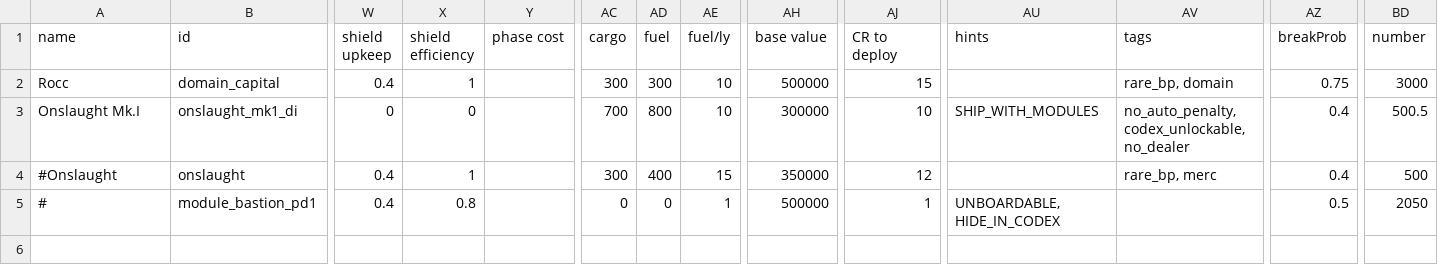
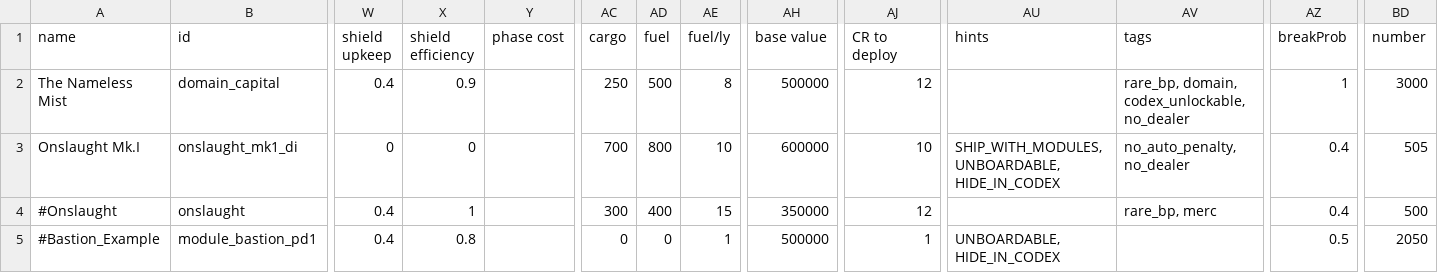
Before and after one commit to GlauberJr25/A-Silent-Siege-indev, a CSV file: data/hulls/ship_data.csv, drawn as a sheet; only a part is shown, gaps mark what is left out; the diff names each change by its address in the sheet, - before the commit and + after, or states it on an @@ line.

Commit message:
-onslaught variant now unlockable in codex -hopefully fixed interactions with Nex

```diff
--- a/data/hulls/ship_data.csv
+++ b/data/hulls/ship_data.csv
-A2 (name): Rocc
+A2 (name): The Nameless Mist
-X2 (shield efficiency): 1
+X2 (shield efficiency): 0.9
-AC2 (cargo): 300
+AC2 (cargo): 250
-AD2 (fuel): 300
+AD2 (fuel): 500
-AE2 (fuel/ly): 10
+AE2 (fuel/ly): 8
-AJ2 (CR to deploy): 15
+AJ2 (CR to deploy): 12
-AV2 (tags): rare_bp, domain
+AV2 (tags): rare_bp, domain, codex_unlockable, no_dealer
-AZ2 (breakProb): 0.75
+AZ2 (breakProb): 1
-AH3 (base value): 300000
+AH3 (base value): 600000
-AU3 (hints): SHIP_WITH_MODULES
+AU3 (hints): SHIP_WITH_MODULES, UNBOARDABLE, HIDE_IN_CODEX
-AV3 (tags): no_auto_penalty, codex_unlockable, no_dealer
+AV3 (tags): no_auto_penalty, no_dealer
-BD3 (number): 500.5
+BD3 (number): 505
-A5 (name): #
+A5 (name): #Bastion_Example
```
Also changed, not shown: 8 other files.
